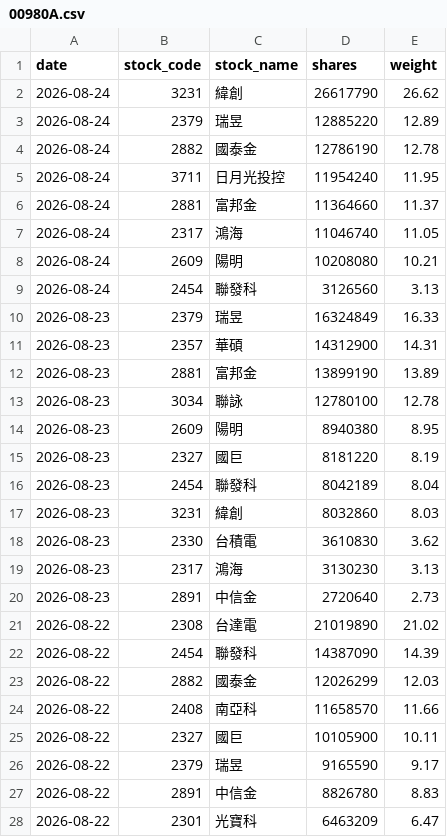
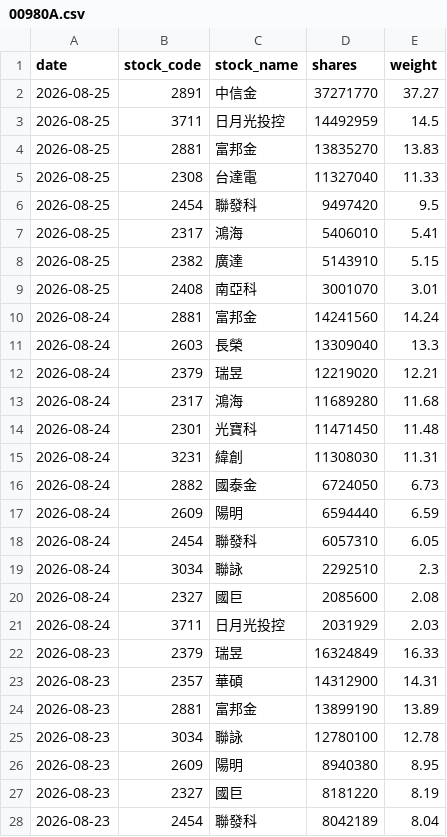
Before and after one commit to yrjjan-allen/active-etf-dashboard, a CSV file: data/00980A.csv, drawn as a sheet; only a part is shown; the shorter side is filled out with more unchanged rows.

```diff
--- a/data/00980A.csv
+++ b/data/00980A.csv
@@ -1,10 +1,22 @@
 date,stock_code,stock_name,shares,weight
-2026-08-24,3231,緯創,26617790,26.62
-2026-08-24,2379,瑞昱,12885220,12.89
-2026-08-24,2882,國泰金,12786190,12.78
-2026-08-24,3711,日月光投控,11954240,11.95
-2026-08-24,2881,富邦金,11364660,11.37
-2026-08-24,2317,鴻海,11046740,11.05
-2026-08-24,2609,陽明,10208080,10.21
-2026-08-24,2454,聯發科,3126560,3.13
+2026-08-25,2891,中信金,37271770,37.27
+2026-08-25,3711,日月光投控,14492959,14.5
+2026-08-25,2881,富邦金,13835270,13.83
+2026-08-25,2308,台達電,11327040,11.33
+2026-08-25,2454,聯發科,9497420,9.5
+2026-08-25,2317,鴻海,5406010,5.41
+2026-08-25,2382,廣達,5143910,5.15
+2026-08-25,2408,南亞科,3001070,3.01
+2026-08-24,2881,富邦金,14241560,14.24
+2026-08-24,2603,長榮,13309040,13.3
+2026-08-24,2379,瑞昱,12219020,12.21
+2026-08-24,2317,鴻海,11689280,11.68
+2026-08-24,2301,光寶科,11471450,11.48
+2026-08-24,3231,緯創,11308030,11.31
+2026-08-24,2882,國泰金,6724050,6.73
+2026-08-24,2609,陽明,6594440,6.59
+2026-08-24,2454,聯發科,6057310,6.05
+2026-08-24,3034,聯詠,2292510,2.3
+2026-08-24,2327,國巨,2085600,2.08
+2026-08-24,3711,日月光投控,2031929,2.03
 2026-08-23,2379,瑞昱,16324849,16.33
```
Also changed, not shown: data/00981A.csv, data/00982A.csv, 6 other files.
